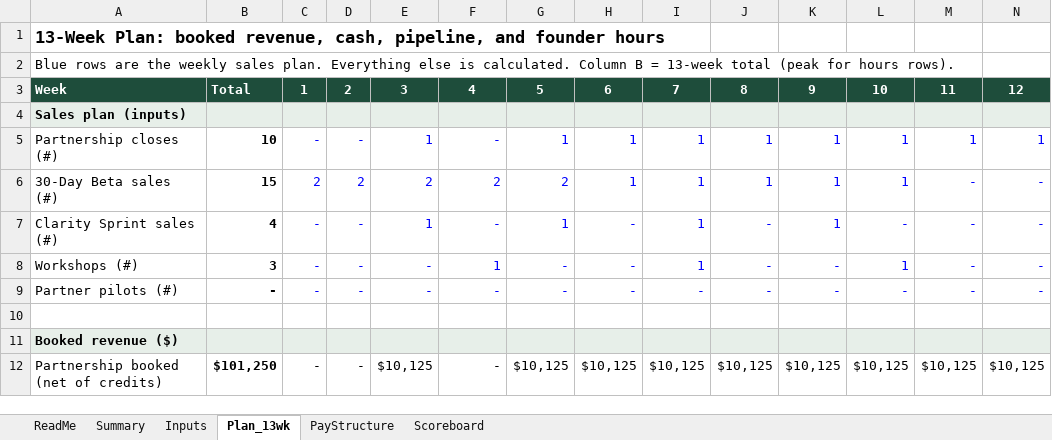
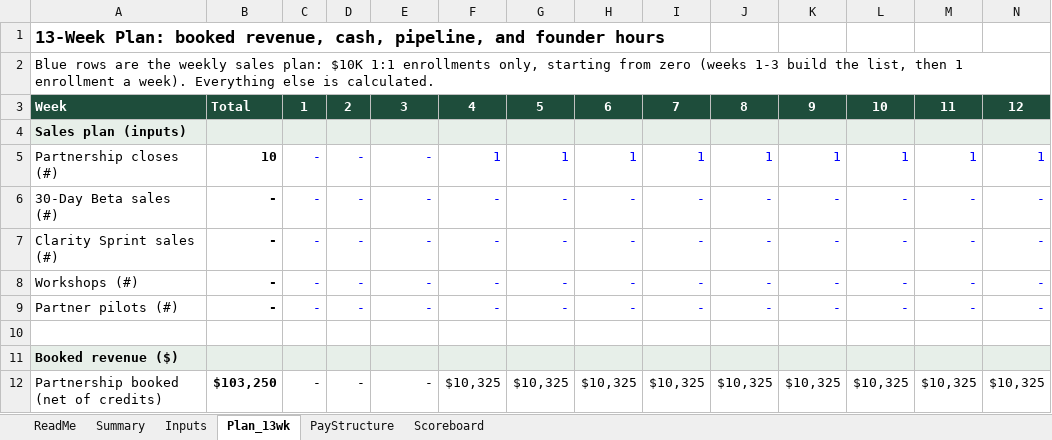
Before and after one commit to charlesrobinson789-design/EC-Map, an Excel workbook: VOICE_EC_MAP_100K_90DAY_MODEL.xlsx, sheet Plan_13wk, drawn as a sheet; only a part is shown; values as stored, in another font and other column widths than the file's, no borders; the diff covers the shown part only; the diff names each change by its address in the sheet, - before the commit and + after, or states it on an @@ line.

```diff
--- a/VOICE_EC_MAP_100K_90DAY_MODEL.xlsx (sheet Plan_13wk)
+++ b/VOICE_EC_MAP_100K_90DAY_MODEL.xlsx (sheet Plan_13wk)
-A2: …weekly sales plan. Everything else is calculated. Column B = 13-week total (peak for hours rows).
+A2: …weekly sales plan: $10K 1:1 enrollments only, starting from zero (weeks 1-3 build the list, then 1 enrollment a week). Everything else is calculated.
-E5: 1
+E5: -
-F5: -
+F5: 1
-B6: 15
+B6: -
-C6: 2
+C6: -
-D6: 2
+D6: -
-E6: 2
+E6: -
-F6: 2
+F6: -
-G6: 2
+G6: -
-H6: 1
+H6: -
-I6:I8: 1
+I6:I8: -
-J6: 1
+J6: -
-K6:K7: 1
+K6:K7: -
-L6: 1
+L6: -
-B7: 4
+B7: -
-E7: 1
+E7: -
-G7: 1
+G7: -
-B8: 3
+B8: -
-F8: 1
+F8: -
-L8: 1
+L8: -
-B12: $101,250
+B12: $103,250
-E12: $10,125
+E12: -
-F12: -
+F12: $10,325
-G12: $10,125
+G12: $10,325
-H12: $10,125
+H12: $10,325
-I12: $10,125
+I12: $10,325
-J12: $10,125
+J12: $10,325
-K12: $10,125
+K12: $10,325
-L12: $10,125
+L12: $10,325
-M12: $10,125
+M12: $10,325
-N12: $10,125
+N12: $10,325
```
Also changed, not shown: 144 edited cells elsewhere in this sheet, sheet Scoreboard, sheet Summary, sheet Inputs, 3 other files.
